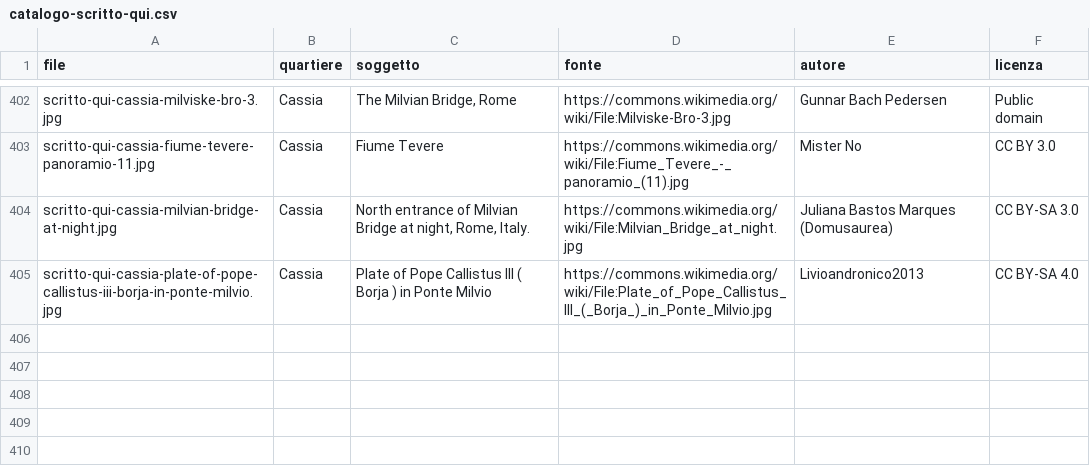
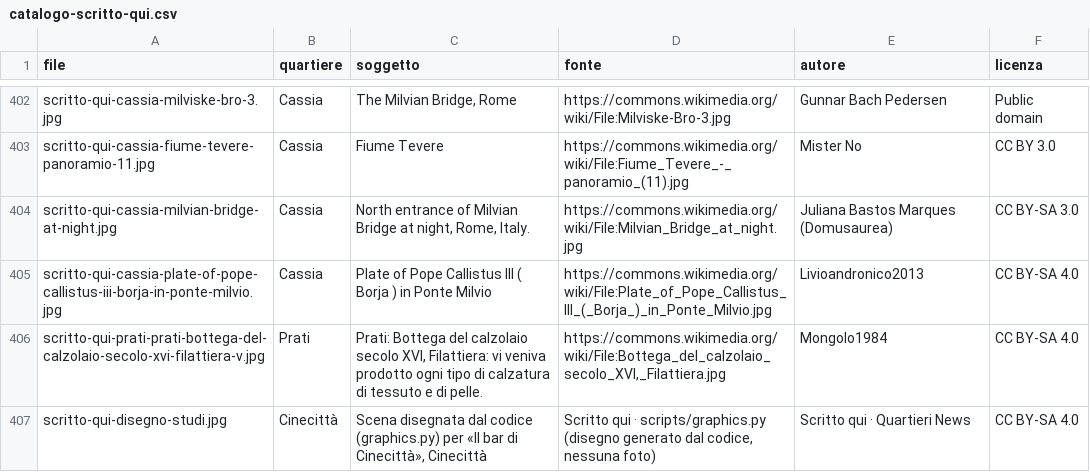
Before and after one commit to QuartieriNews/da-vicino-materiali, a CSV file: immagini/catalogo-scritto-qui.csv, drawn as a sheet; only a part is shown, gaps mark what is left out.

```diff
--- a/immagini/catalogo-scritto-qui.csv
+++ b/immagini/catalogo-scritto-qui.csv
@@ -418 +418,3 @@ scritto-qui-cassia-milvian-bridge-at-night.jpg,Cassia,"North entrance of Milvian
 scritto-qui-cassia-plate-of-pope-callistus-iii-borja-in-ponte-milvio.jpg,Cassia,Plate of Pope Callistus III ( Borja ) in Ponte Milvio,https://commons.wikimedia.org/wiki/File:Plate_of_Pope_Callistus_III_(_Borja_)_in_Ponte_Milvio.jpg,Livioandronico2013,CC BY-SA 4.0
+scritto-qui-prati-prati-bottega-del-calzolaio-secolo-xvi-filattiera-v.jpg,Prati,"Prati: Bottega del calzolaio secolo XVI, Filattiera: vi veniva prodotto ogni tipo di calzatura di tessuto e di pelle.","https://commons.wikimedia.org/wiki/File:Bottega_del_calzolaio_secolo_XVI,_Filattiera.jpg",Mongolo1984,CC BY-SA 4.0
+scritto-qui-disegno-studi.jpg,Cinecittà,"Scena disegnata dal codice (graphics.py) per «Il bar di Cinecittà», Cinecittà","Scritto qui · scripts/graphics.py (disegno generato dal codice, nessuna foto)",Scritto qui · Quartieri News,CC BY-SA 4.0
```
Also changed, not shown: 2 other files.
